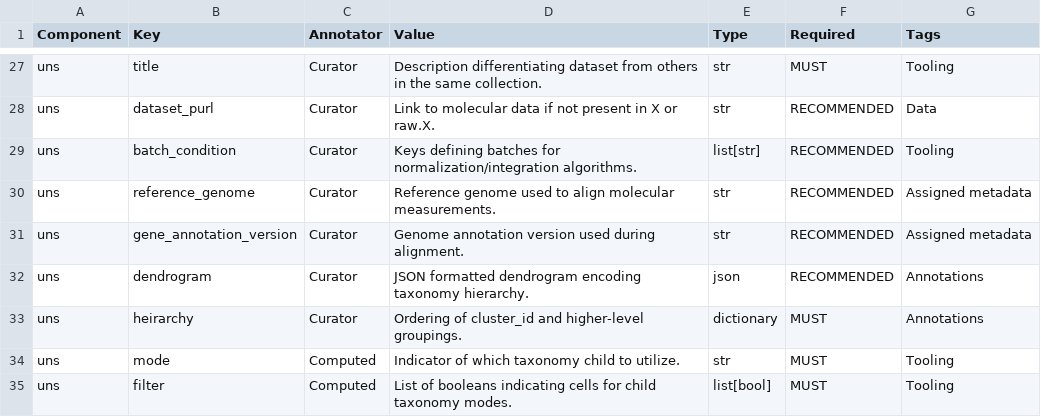
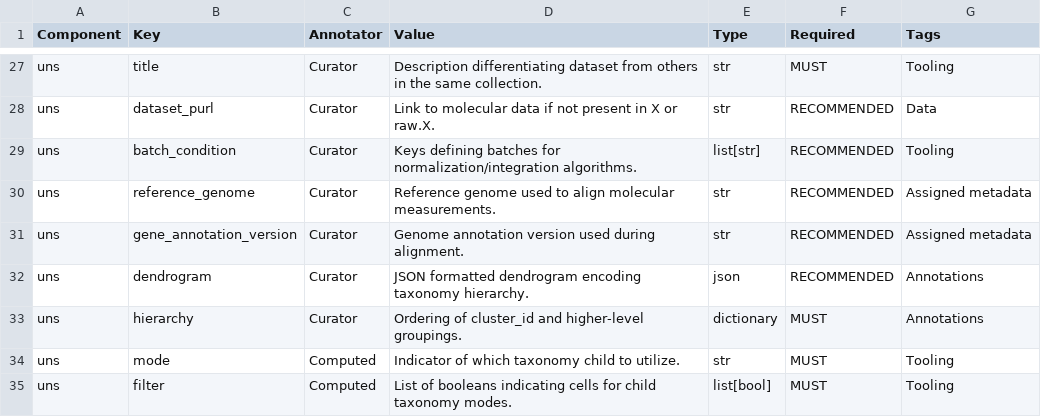
Before and after one commit to AllenInstitute/AllenInstituteTaxonomy, a CSV file: schema/AIT_schema_11_18_24.csv, drawn as a sheet; only a part is shown, gaps mark what is left out.

Commit message:
Update AIT_schema_11_18_24.csv

```diff
--- a/schema/AIT_schema_11_18_24.csv
+++ b/schema/AIT_schema_11_18_24.csv
@@ -32,3 +32,3 @@ uns,gene_annotation_version,Curator,Genome annotation version used during alignm
 uns,dendrogram,Curator,JSON formatted dendrogram encoding taxonomy hierarchy.,json,RECOMMENDED,Annotations
-uns,heirarchy,Curator,Ordering of cluster_id and higher-level groupings.,dictionary,MUST,Annotations
+uns,hierarchy,Curator,Ordering of cluster_id and higher-level groupings.,dictionary,MUST,Annotations
 uns,mode,Computed,Indicator of which taxonomy child to utilize.,str,MUST,Tooling
```
